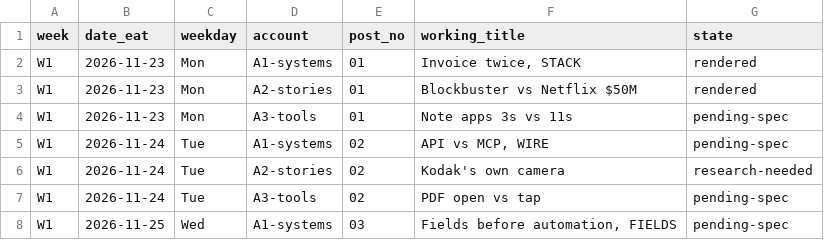
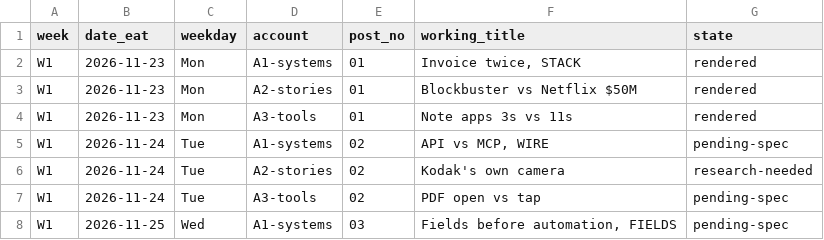
Before and after one commit to mwijaydavie/mwijay__davie, a CSV file: content/runway/calendar.csv, drawn as a sheet; only a part is shown.

Commit message:
Add the light product reel (track 6) and render A3-01
Studied the three reference reels frame by frame (MwijayNote, LIMS,
Model Mpya) and rebuilt the look they share, measured rather than guessed:

- src/light.mjs: pale page (#EDF3F9 / #D8D2C8 / #E6F6EE), navy headline
  with the second line in blue serif italic (#0B1B33 / #1755C9), a white
  pill lockup, white product cards with real content inside, one navy
  caption bar, a single diagonal light streak
- Zuri gains a wave pose; she opens every reel with it, cropped by the frame
- long headline lines were running into her hair, so A3-01 now uses short
  lines ('Sekunde 3.' / 'Dhidi ya 11.') and a card that lands at 1.2 s

A3-01 is rendered: 30.2 s, 1080x1920/60, 8 voice-01 clips in Kiswahili,
beats 6.4 / 9.2 / 8.6 / 6.0.

Co-authored-by: arena-agent <297053741+arena-agent@users.noreply.github.com>

```diff
--- a/content/runway/calendar.csv
+++ b/content/runway/calendar.csv
@@ -3,3 +3,3 @@ W1,2026-11-23,Mon,A1-systems,01,"Invoice twice, STACK",rendered
 W1,2026-11-23,Mon,A2-stories,01,Blockbuster vs Netflix $50M,rendered
-W1,2026-11-23,Mon,A3-tools,01,Note apps 3s vs 11s,pending-spec
+W1,2026-11-23,Mon,A3-tools,01,Note apps 3s vs 11s,rendered
 W1,2026-11-24,Tue,A1-systems,02,"API vs MCP, WIRE",pending-spec
```
Also changed, not shown: 15 other files.
